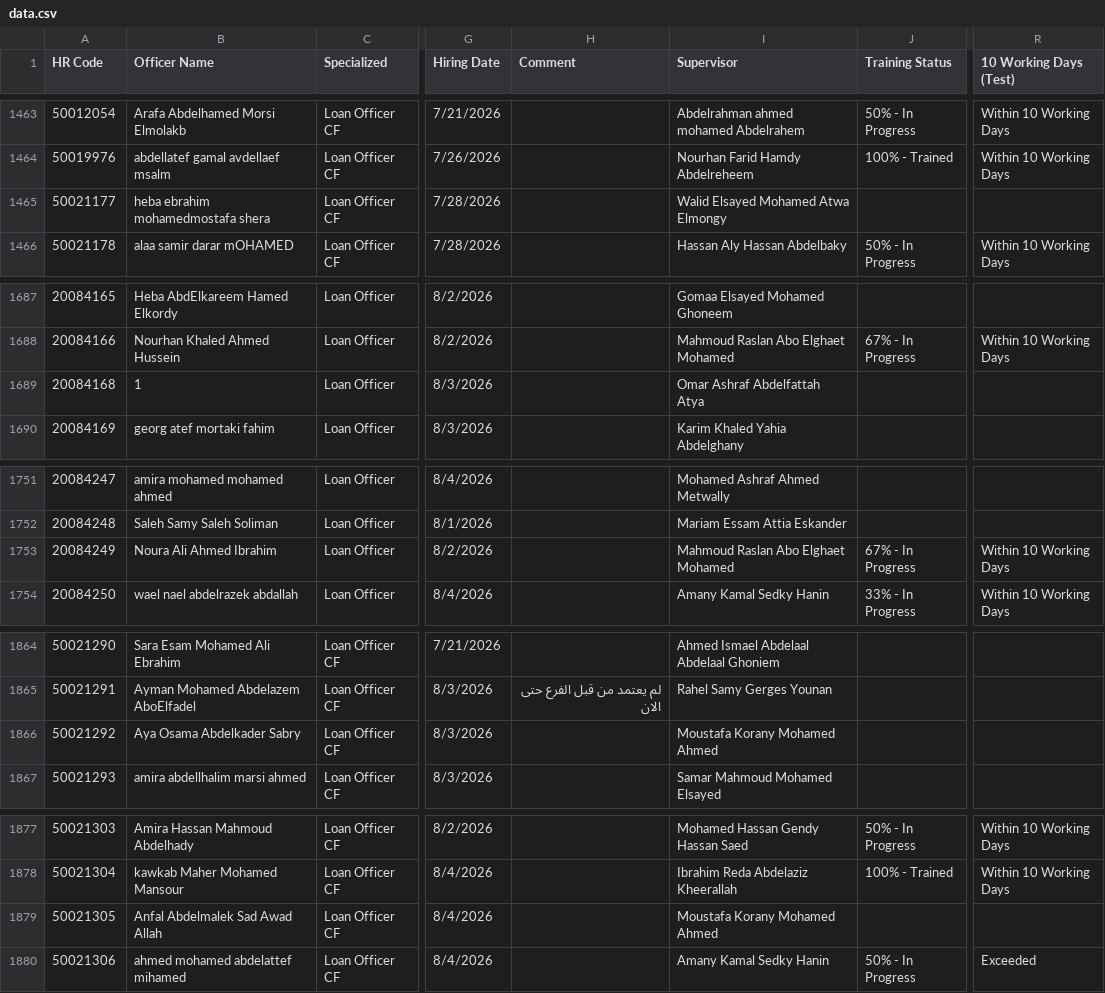
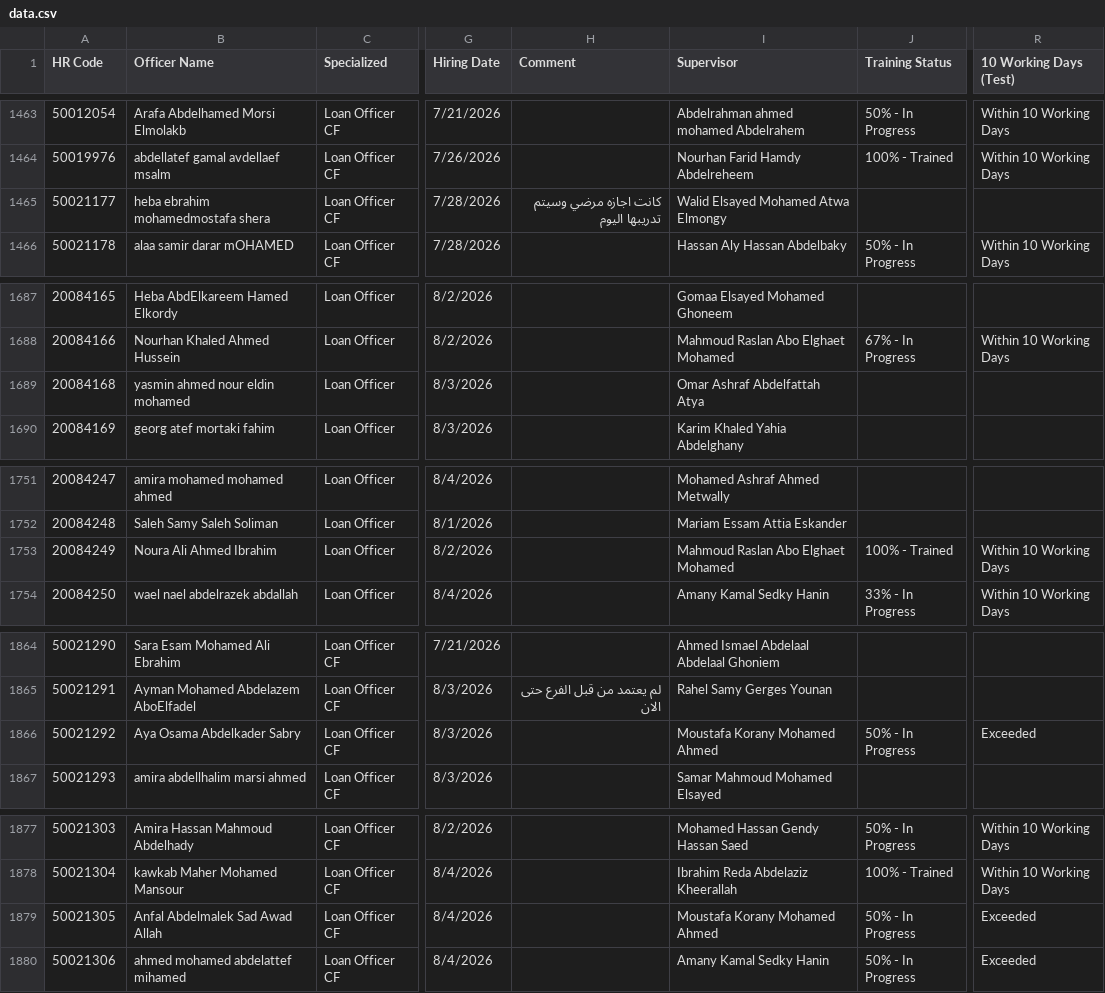
Before and after one commit to radwansalem2030/Halan_Onboarding_Report, a CSV file: data.csv, drawn as a sheet; only a part is shown, gaps mark what is left out; the diff covers the shown part only; the diff names each change by its address in the sheet, - before the commit and + after, or states it on an @@ line.

```diff
--- a/data.csv
+++ b/data.csv
-H1465 (Comment): (empty)
+H1465 (Comment): كانت اجازه مرضي وسيتم تدريبها اليوم
-B1689 (Officer Name): 1
+B1689 (Officer Name): yasmin ahmed nour eldin mohamed
-J1753 (Training Status): 67% - In Progress
+J1753 (Training Status): 100% - Trained
-J1866 (Training Status): (empty)
+J1866 (Training Status): 50% - In Progress
-R1866 (10 Working Days (Test)): (empty)
+R1866 (10 Working Days (Test)): Exceeded
-J1879 (Training Status): (empty)
+J1879 (Training Status): 50% - In Progress
-R1879 (10 Working Days (Test)): (empty)
+R1879 (10 Working Days (Test)): Exceeded
```
Also changed, not shown: 27 edited cells elsewhere in this file.
